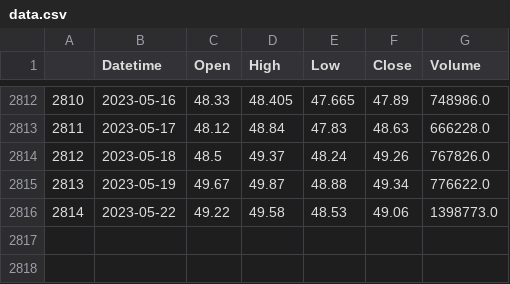
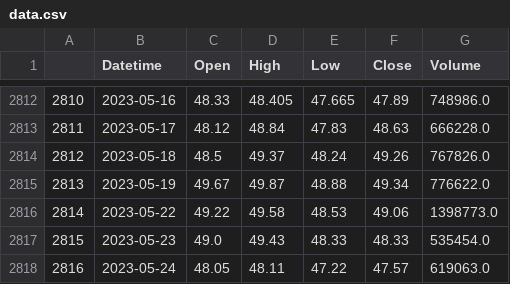
Before and after one commit to Bruck1113/momentum_trading_research, a CSV file: data.csv, drawn as a sheet; only a part is shown, gaps mark what is left out.

```diff
--- a/data.csv
+++ b/data.csv
@@ -2816 +2816,3 @@
 2814,2023-05-22,49.22,49.58,48.53,49.06,1398773.0
+2815,2023-05-23,49.0,49.43,48.33,48.33,535454.0
+2816,2023-05-24,48.05,48.11,47.22,47.57,619063.0
```
Also changed, not shown: evaluation.csv, pnl.csv, 5 other files.
